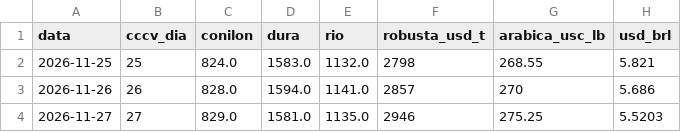
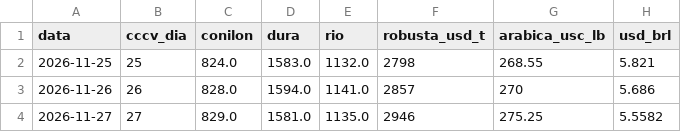
Before and after one commit to gustavosarti/cafe-analise-dados, a CSV file: dados/historico.csv, drawn as a sheet.

Commit message:
Dados de mercado 2026-11-27 20:41

```diff
--- a/dados/historico.csv
+++ b/dados/historico.csv
@@ -3,2 +3,2 @@ data,cccv_dia,conilon,dura,rio,robusta_usd_t,arabica_usc_lb,usd_brl
 2026-11-26,26,828.0,1594.0,1141.0,2857,270,5.686
-2026-11-27,27,829.0,1581.0,1135.0,2946,275.25,5.5203
+2026-11-27,27,829.0,1581.0,1135.0,2946,275.25,5.5582
```
Also changed, not shown: 1 other file.
